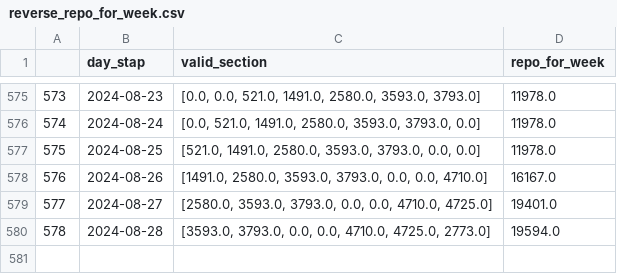
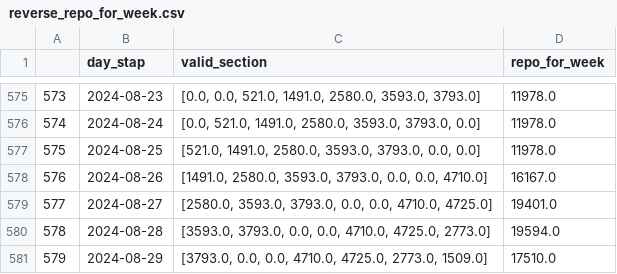
Before and after one commit to haqtong/reverse, a CSV file: src/output/reverse_repo_for_week.csv, drawn as a sheet; only a part is shown, gaps mark what is left out; the diff names each change by its address in the sheet, - before the commit and + after, or states it on an @@ line.

```diff
--- a/src/output/reverse_repo_for_week.csv
+++ b/src/output/reverse_repo_for_week.csv
+row 581: 579 | 2024-08-29 | [3793.0, 0.0, 0.0, 4710.0, 4725.0, 2773.0, 1509.0] | 17510.0
```
Also changed, not shown: src/data/reverse_annual_repo.csv, src/data/reverse_repo.csv, 1 other file.
